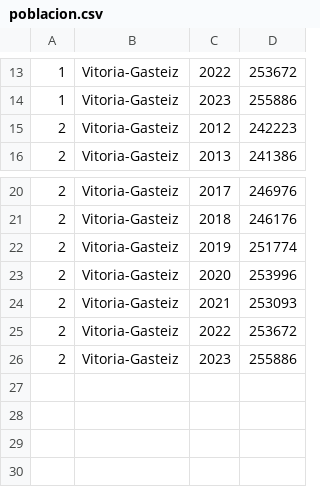
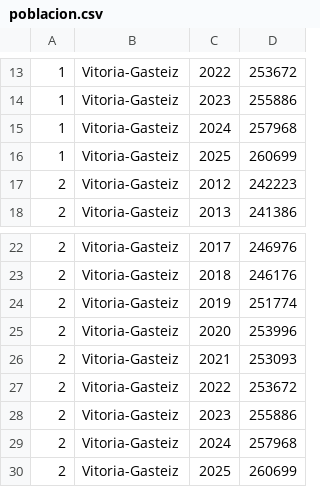
Before and after one commit to civio/presupuesto-vitoriagasteiz, a CSV file: data/poblacion.csv, drawn as a sheet; only a part is shown, gaps mark what is left out; the diff names each change by its address in the sheet, - before the commit and + after, or states it on an @@ line.

```diff
--- a/data/poblacion.csv
+++ b/data/poblacion.csv
+row 15: 1 | Vitoria-Gasteiz | 2024 | 257968
+row 16: 1 | Vitoria-Gasteiz | 2025 | 260699
+row 29: 2 | Vitoria-Gasteiz | 2024 | 257968
+row 30: 2 | Vitoria-Gasteiz | 2025 | 260699
```
Also changed, not shown: data/inflacion.csv.
